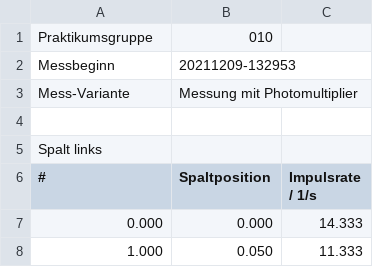
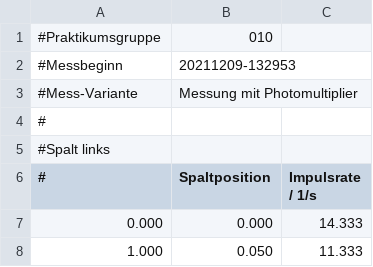
Before and after one commit to jophyjohann/FP_EPI, a CSV file: measurements/EPI_010_20211209-140834_DS_Lampe_linker_Spalt_offen_20211209-132953.csv, drawn as a sheet; only a part is shown.

```diff
--- a/measurements/EPI_010_20211209-140834_DS_Lampe_linker_Spalt_offen_20211209-132953.csv
+++ b/measurements/EPI_010_20211209-140834_DS_Lampe_linker_Spalt_offen_20211209-132953.csv
@@ -1,6 +1,6 @@
-Praktikumsgruppe;010
-Messbeginn;20211209-132953
-Mess-Variante;Messung mit Photomultiplier
-
-Spalt links
+#Praktikumsgruppe;010
+#Messbeginn;20211209-132953
+#Mess-Variante;Messung mit Photomultiplier
+#
+#Spalt links
 #;Spaltposition;Impulsrate / 1/s
```
Also changed, not shown: measurements/EPI_010_20211209-113144_DS_Laser_rechter_Spalt_offen_20211209-112624.csv, measurements/EPI_010_20211209-120351_DS_Lampe_Kalibrierung_closed_shutter_20211209-115826.csv, 5 other files.
